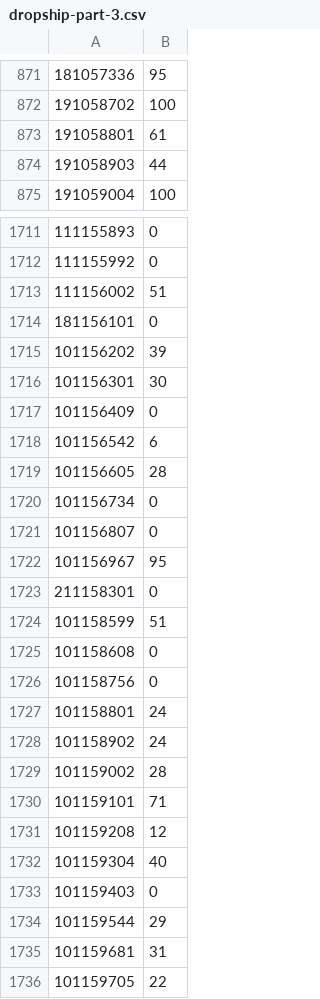
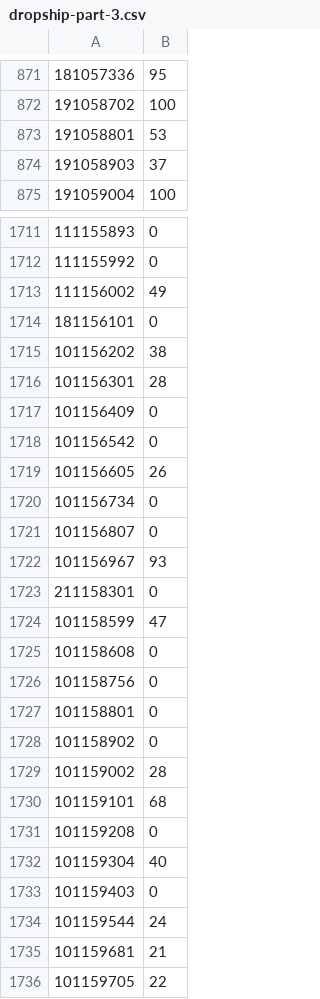
Before and after one commit to tomassotables/tomassotables, a CSV file: wp-content/themes/tomassotables-child/dropship/dropship-part-3.csv, drawn as a sheet; only a part is shown, gaps mark what is left out; the diff covers the shown part only.

```diff
--- a/wp-content/themes/tomassotables-child/dropship/dropship-part-3.csv
+++ b/wp-content/themes/tomassotables-child/dropship/dropship-part-3.csv
@@ -872,4 +872,4 @@
 191058702;100
-191058801;61
-191058903;44
+191058801;53
+191058903;37
 191059004;100
@@ -1712,25 +1712,25 @@
 111155992;0
-111156002;51
+111156002;49
 181156101;0
-101156202;39
-101156301;30
+101156202;38
+101156301;28
 101156409;0
-101156542;6
-101156605;28
+101156542;0
+101156605;26
 101156734;0
 101156807;0
-101156967;95
+101156967;93
 211158301;0
-101158599;51
+101158599;47
 101158608;0
 101158756;0
-101158801;24
-101158902;24
+101158801;0
+101158902;0
 101159002;28
-101159101;71
-101159208;12
+101159101;68
+101159208;0
 101159304;40
 101159403;0
-101159544;29
-101159681;31
+101159544;24
+101159681;21
 101159705;22
```
Also changed, not shown: 153 edited cells elsewhere in this file, wp-content/themes/tomassotables-child/dropship/dropship-part-4.csv, wp-content/themes/tomassotables-child/dropship/dropship-part-5.csv, 24 other files.
